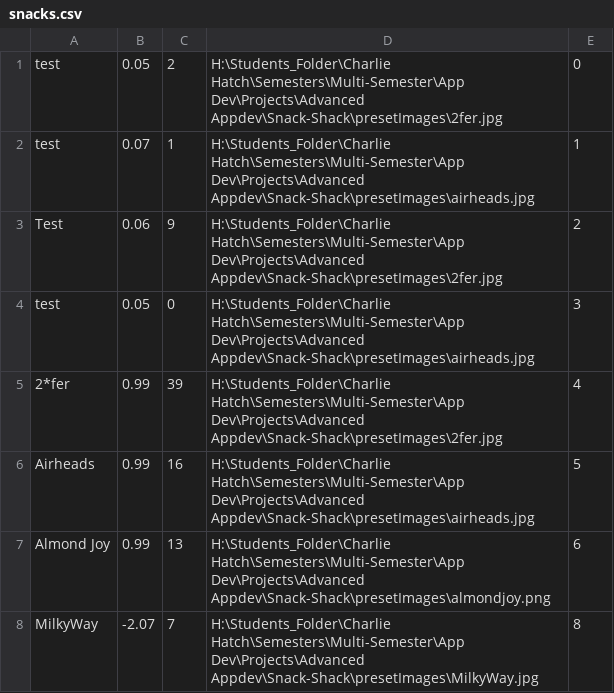
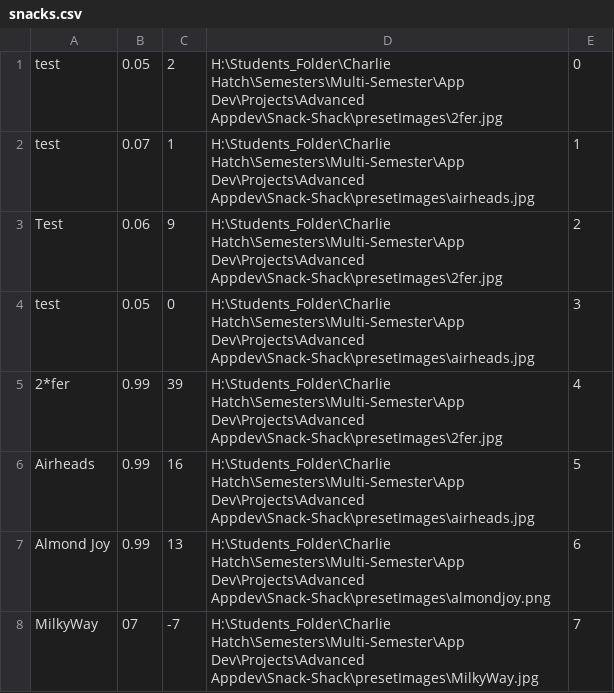
Before and after one commit to CTH-npitx/Snack-Shack, a CSV file: bin/Debug/snacks.csv, drawn as a sheet; removed rows and columns are numbered as before the commit, all else as after; the diff names each change by its address in the sheet, - before the commit and + after, or states it on an @@ line.

Commit message:
oops
correct incorrecting

```diff
--- a/bin/Debug/snacks.csv
+++ b/bin/Debug/snacks.csv
-row 8: MilkyWay | -2.07 | 7 | H:\Students_Folder\Charlie Hatch\Semesters\Multi-Semester\App Dev\Projects\Advanced Appdev\Snack-Shack\presetImages\MilkyWay.jpg | 8
+row 8: MilkyWay | 07 | -7 | H:\Students_Folder\Charlie Hatch\Semesters\Multi-Semester\App Dev\Projects\Advanced Appdev\Snack-Shack\presetImages\MilkyWay.jpg | 7
```
